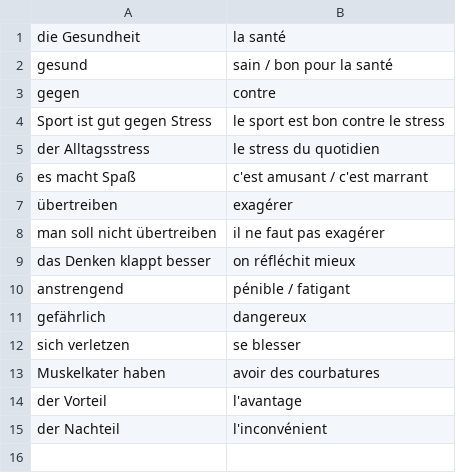
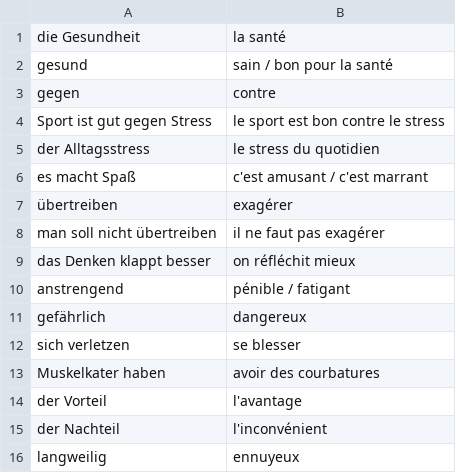
Before and after one commit to dbikard/mischmasch, a TSV file: words/gesundheit.tsv, drawn as a sheet; the diff names each change by its address in the sheet, - before the commit and + after, or states it on an @@ line.

```diff
--- a/words/gesundheit.tsv
+++ b/words/gesundheit.tsv
+row 16: langweilig | ennuyeux
```
Also changed, not shown: words/debatte-sport.tsv, words/koerper.tsv, 4 other files.
